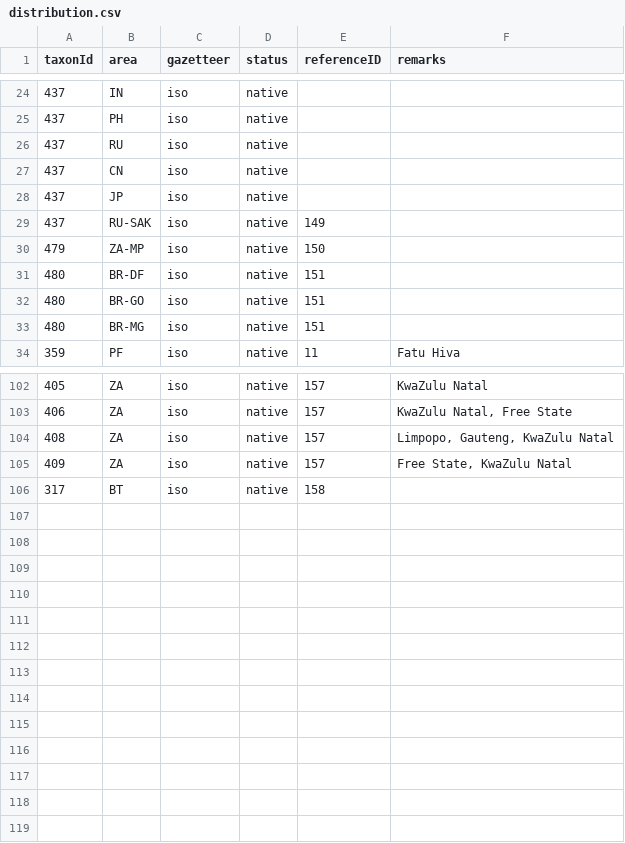
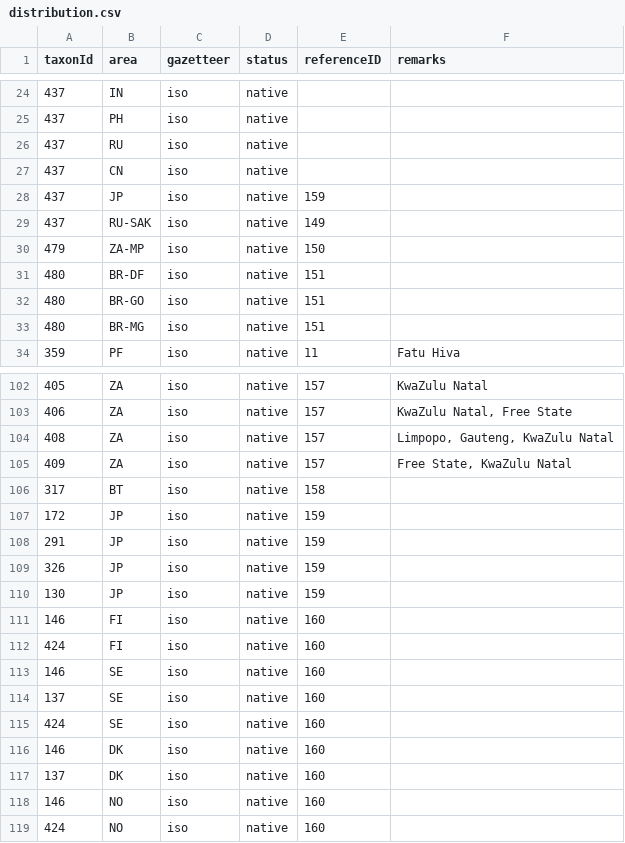
Before and after one commit to dhobern/alucitoidea, a CSV file: coldp/data/distribution.csv, drawn as a sheet; only a part is shown, gaps mark what is left out.

Commit message:
Distributions

```diff
--- a/coldp/data/distribution.csv
+++ b/coldp/data/distribution.csv
@@ -27,3 +27,3 @@ taxonId,area,gazetteer,status,referenceID,remarks
 437,CN,iso,native,,
-437,JP,iso,native,,
+437,JP,iso,native,159,
 437,RU-SAK,iso,native,149,
@@ -106 +106,14 @@ taxonId,area,gazetteer,status,referenceID,remarks
 317,BT,iso,native,158,
+172,JP,iso,native,159,
+291,JP,iso,native,159,
+326,JP,iso,native,159,
+130,JP,iso,native,159,
+146,FI,iso,native,160,
+424,FI,iso,native,160,
+146,SE,iso,native,160,
+137,SE,iso,native,160,
+424,SE,iso,native,160,
+146,DK,iso,native,160,
+137,DK,iso,native,160,
+146,NO,iso,native,160,
+424,NO,iso,native,160,
```
Also changed, not shown: coldp/data/reference.csv, 3 other files.
